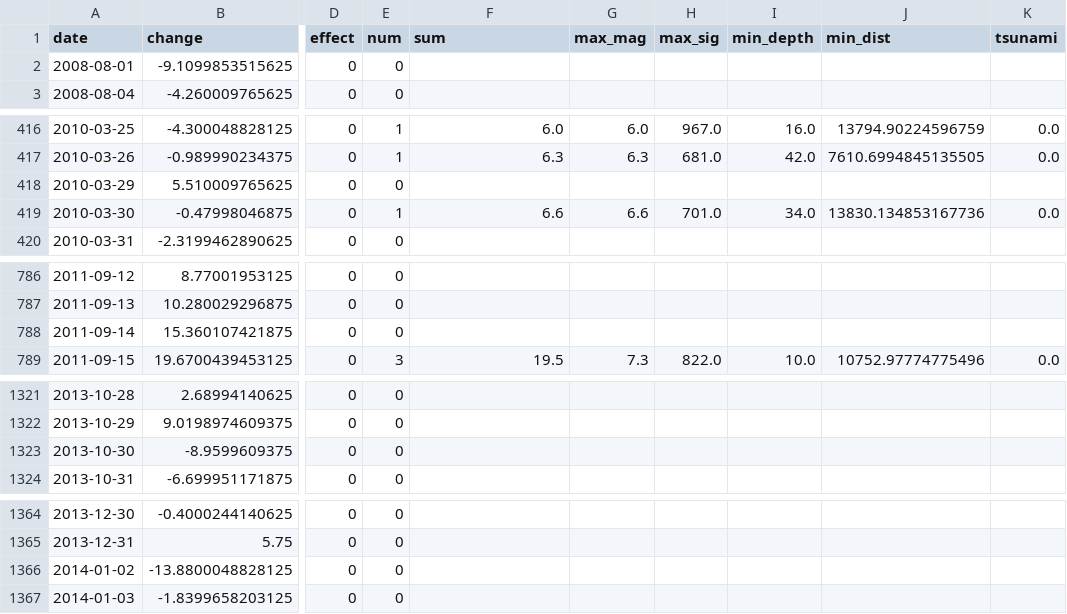
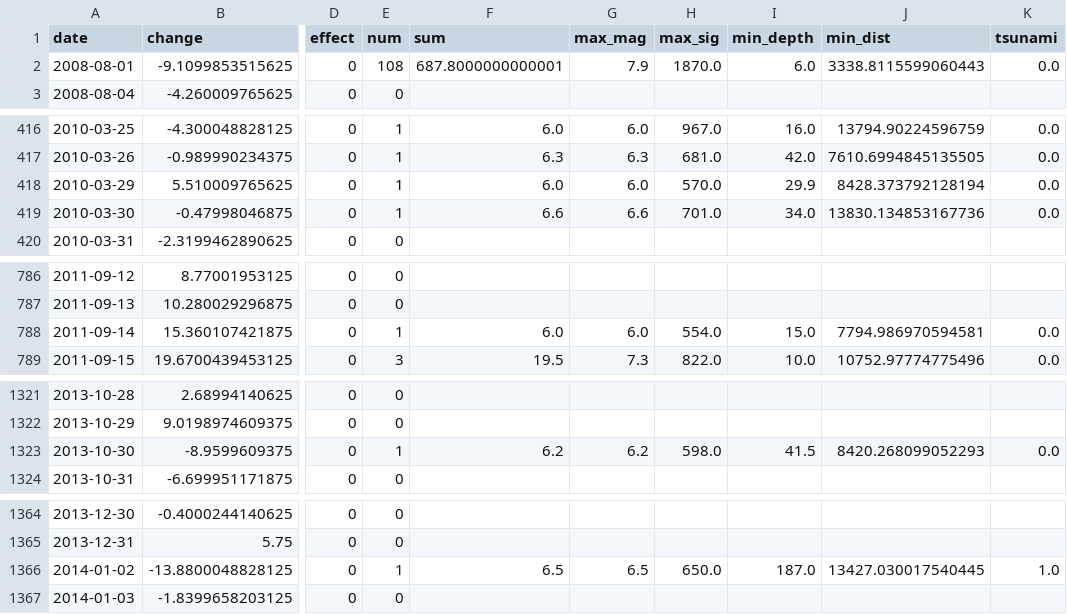
Before and after one commit to jahostm/Techlabs_WS_Team3, a CSV file: 01_data/04_analysis/GSPC.csv, drawn as a sheet; only a part is shown, gaps mark what is left out; the diff covers the shown part only; the diff names each change by its address in the sheet, - before the commit and + after, or states it on an @@ line.

```diff
--- a/01_data/04_analysis/GSPC.csv
+++ b/01_data/04_analysis/GSPC.csv
-E2 (num): 0
+E2 (num): 108
-F2 (sum): (empty)
+F2 (sum): 687.8000000000001
-G2 (max_mag): (empty)
+G2 (max_mag): 7.9
-H2 (max_sig): (empty)
+H2 (max_sig): 1870.0
-I2 (min_depth): (empty)
+I2 (min_depth): 6.0
-J2 (min_dist): (empty)
+J2 (min_dist): 3338.8115599060443
-K2 (tsunami): (empty)
+K2 (tsunami): 0.0
-E418 (num): 0
+E418 (num): 1
-F418 (sum): (empty)
+F418 (sum): 6.0
-G418 (max_mag): (empty)
+G418 (max_mag): 6.0
-H418 (max_sig): (empty)
+H418 (max_sig): 570.0
-I418 (min_depth): (empty)
+I418 (min_depth): 29.9
-J418 (min_dist): (empty)
+J418 (min_dist): 8428.373792128194
-K418 (tsunami): (empty)
+K418 (tsunami): 0.0
-E788 (num): 0
+E788 (num): 1
-F788 (sum): (empty)
+F788 (sum): 6.0
-G788 (max_mag): (empty)
+G788 (max_mag): 6.0
-H788 (max_sig): (empty)
+H788 (max_sig): 554.0
-I788 (min_depth): (empty)
+I788 (min_depth): 15.0
-J788 (min_dist): (empty)
+J788 (min_dist): 7794.986970594581
-K788 (tsunami): (empty)
+K788 (tsunami): 0.0
-E1323 (num): 0
+E1323 (num): 1
-F1323 (sum): (empty)
+F1323 (sum): 6.2
-G1323 (max_mag): (empty)
+G1323 (max_mag): 6.2
-H1323 (max_sig): (empty)
+H1323 (max_sig): 598.0
-I1323 (min_depth): (empty)
+I1323 (min_depth): 41.5
-J1323 (min_dist): (empty)
+J1323 (min_dist): 8420.268099052293
-K1323 (tsunami): (empty)
+K1323 (tsunami): 0.0
-E1366 (num): 0
+E1366 (num): 1
-F1366 (sum): (empty)
+F1366 (sum): 6.5
-G1366 (max_mag): (empty)
+G1366 (max_mag): 6.5
-H1366 (max_sig): (empty)
+H1366 (max_sig): 650.0
-I1366 (min_depth): (empty)
+I1366 (min_depth): 187.0
-J1366 (min_dist): (empty)
+J1366 (min_dist): 13427.030017540445
-K1366 (tsunami): (empty)
+K1366 (tsunami): 1.0
```
Also changed, not shown: 94 edited cells elsewhere in this file, 01_data/04_analysis/BSESN.csv, 01_data/04_analysis/FTSE.csv, 12 other files.
